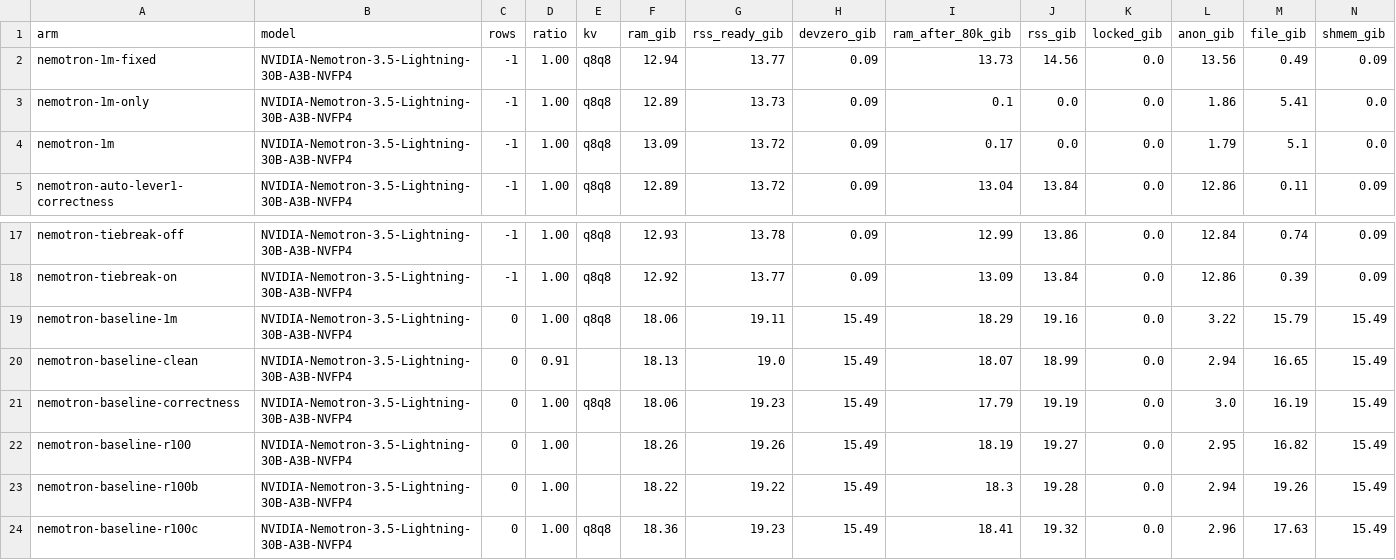
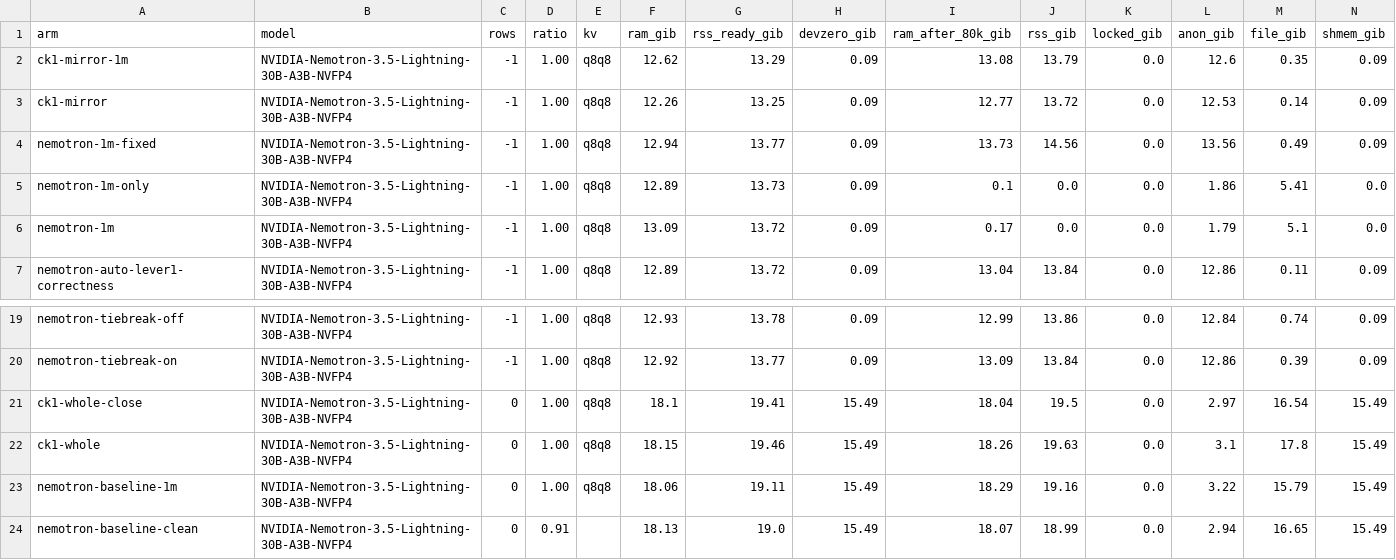
Before and after one commit to lucaspirola/FreeToken, a TSV file: tasks/exclusive-expert-ram/results/sweep.tsv, drawn as a sheet; only a part is shown, gaps mark what is left out; the shorter side is filled out with more unchanged rows; rows hold the shown columns only; the diff names each change by its address in the sheet, - before the commit and + after, or states it on an @@ line.

```diff
--- a/tasks/exclusive-expert-ram/results/sweep.tsv
+++ b/tasks/exclusive-expert-ram/results/sweep.tsv
+row 2: ck1-mirror-1m | NVIDIA-Nemotron-3.5-Lightning-30B-A3B-NVFP4 | -1 | 1.00 | q8q8 | 12.62 | 13.29 | 0.09 | 13.08 | 13.79 | 0.0 | 12.6 | 0.35 | 0.09
+row 3: ck1-mirror | NVIDIA-Nemotron-3.5-Lightning-30B-A3B-NVFP4 | -1 | 1.00 | q8q8 | 12.26 | 13.25 | 0.09 | 12.77 | 13.72 | 0.0 | 12.53 | 0.14 | 0.09
+row 21: ck1-whole-close | NVIDIA-Nemotron-3.5-Lightning-30B-A3B-NVFP4 | 0 | 1.00 | q8q8 | 18.1 | 19.41 | 15.49 | 18.04 | 19.5 | 0.0 | 2.97 | 16.54 | 15.49
+row 22: ck1-whole | NVIDIA-Nemotron-3.5-Lightning-30B-A3B-NVFP4 | 0 | 1.00 | q8q8 | 18.15 | 19.46 | 15.49 | 18.26 | 19.63 | 0.0 | 3.1 | 17.8 | 15.49
```
Also changed, not shown: 37 other files.
